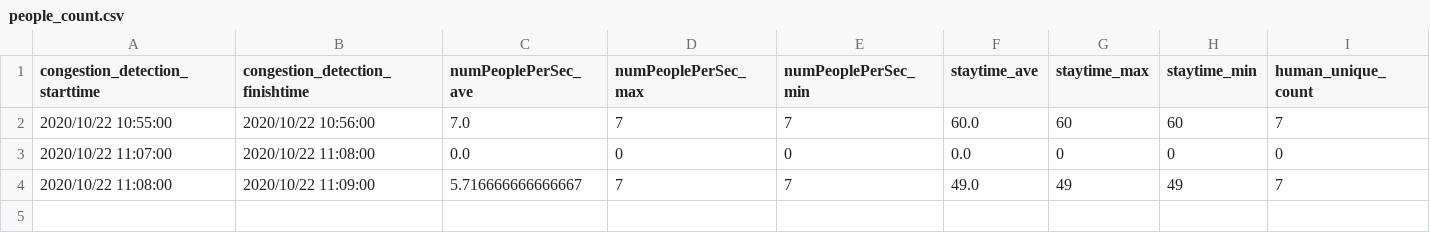
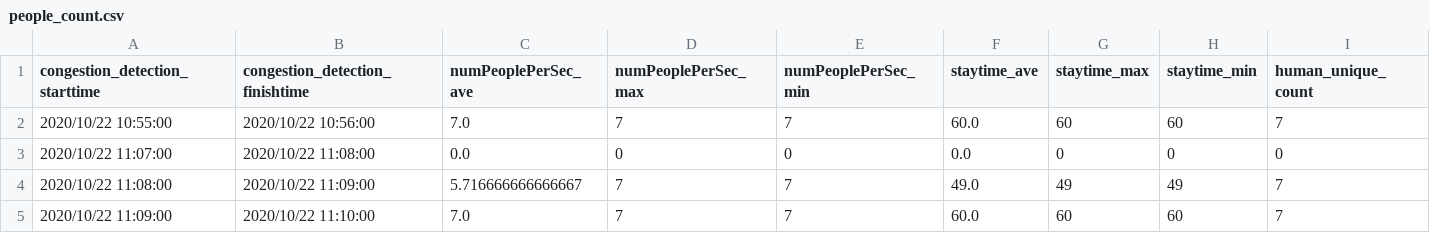
Before and after one commit to kndkzyk/kndkzyk.github.io, a CSV file: test1/data/people_count.csv, drawn as a sheet; the diff names each change by its address in the sheet, - before the commit and + after, or states it on an @@ line.

Commit message:
"CongestionStatus"

```diff
--- a/test1/data/people_count.csv
+++ b/test1/data/people_count.csv
+row 5: 2020/10/22 11:09:00 | 2020/10/22 11:10:00 | 7.0 | 7 | 7 | 60.0 | 60 | 60 | 7
```
Also changed, not shown: 1 other file.
